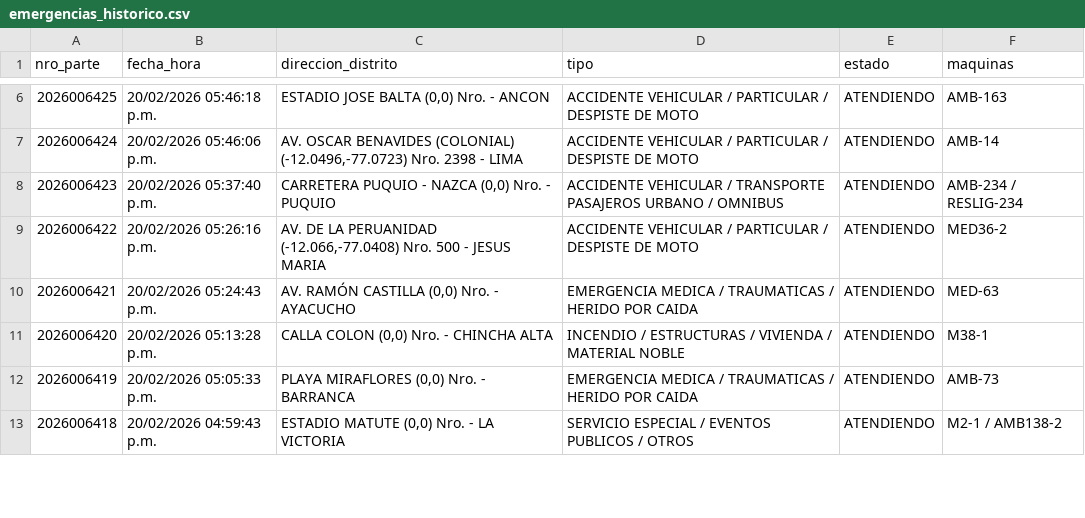
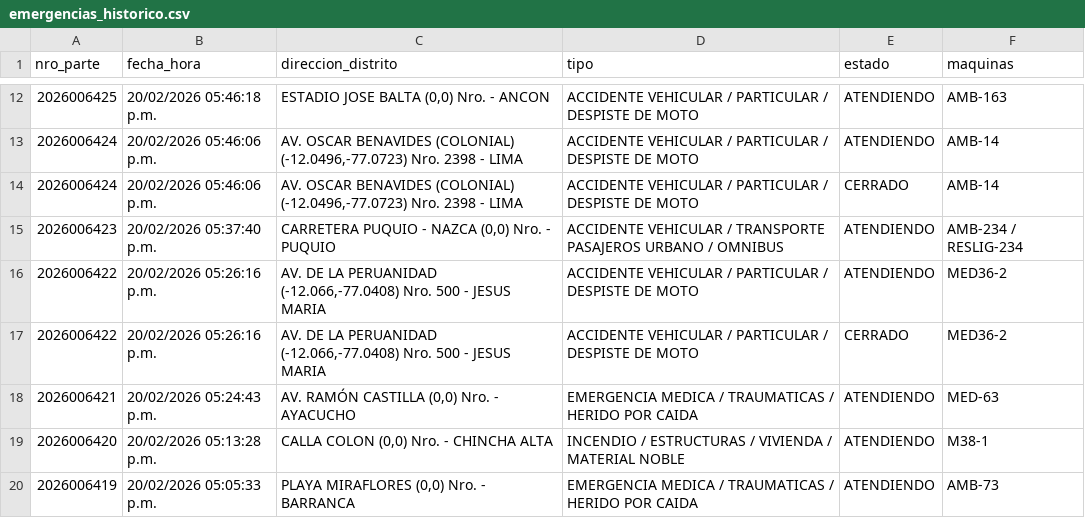
Before and after one commit to KenjiroMuriell/datamart_cgbvp, a CSV file: salida/emergencias_historico.csv, drawn as a sheet; only a part is shown, gaps mark what is left out; the shorter side is filled out with more unchanged rows; the diff covers the shown part only; the diff names each change by its address in the sheet, - before the commit and + after, or states it on an @@ line.

```diff
--- a/salida/emergencias_historico.csv
+++ b/salida/emergencias_historico.csv
+row 14: 2026006424 | 20/02/2026 05:46:06 p.m. | AV. OSCAR BENAVIDES (COLONIAL) (-12.0496,-77.0723) Nro. 2398 - LIMA | ACCIDENTE VEHICULAR / PARTICULAR / DESPISTE DE MOTO | CERRADO | AMB-14
+row 17: 2026006422 | 20/02/2026 05:26:16 p.m. | AV. DE LA PERUANIDAD (-12.066,-77.0408) Nro. 500 - JESUS MARIA | ACCIDENTE VEHICULAR / PARTICULAR / DESPISTE DE MOTO | CERRADO | MED36-2
```
Also changed, not shown: 13 added rows elsewhere in this file.
